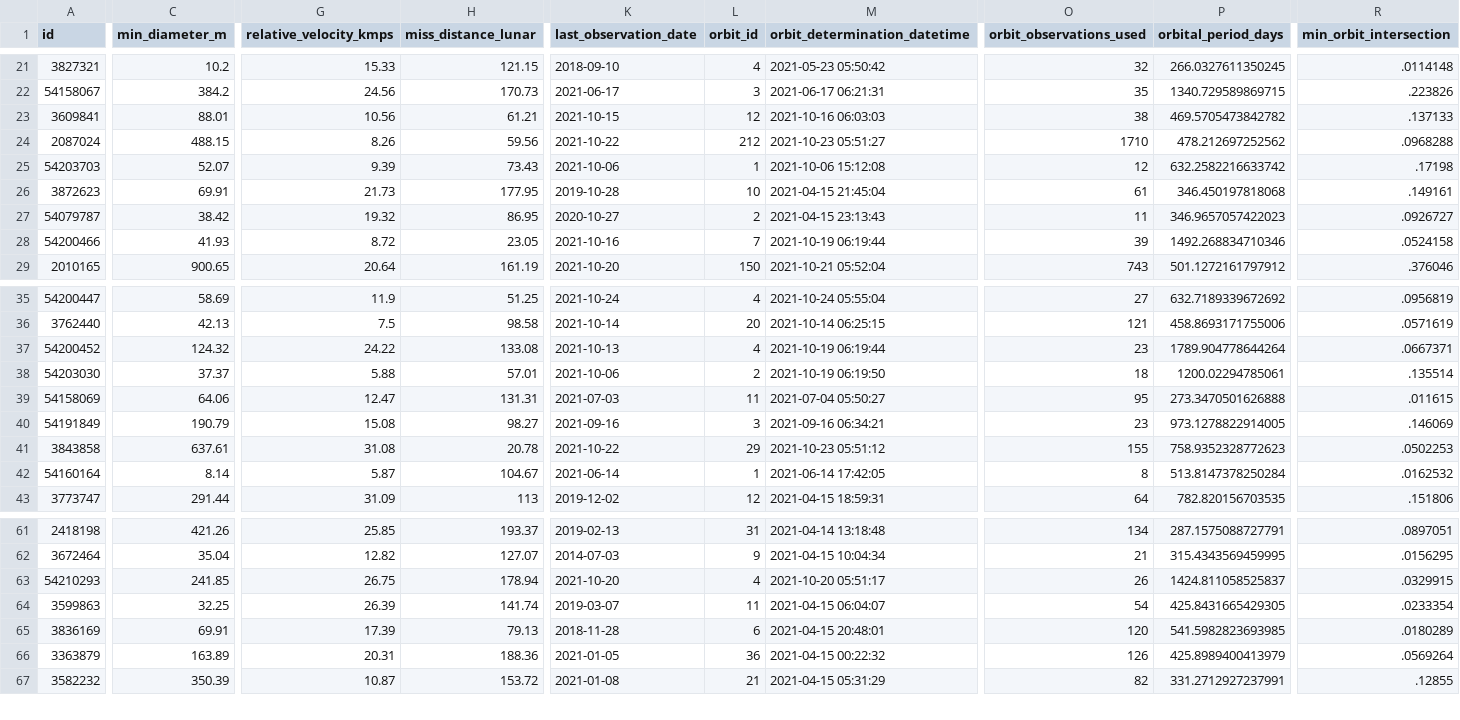
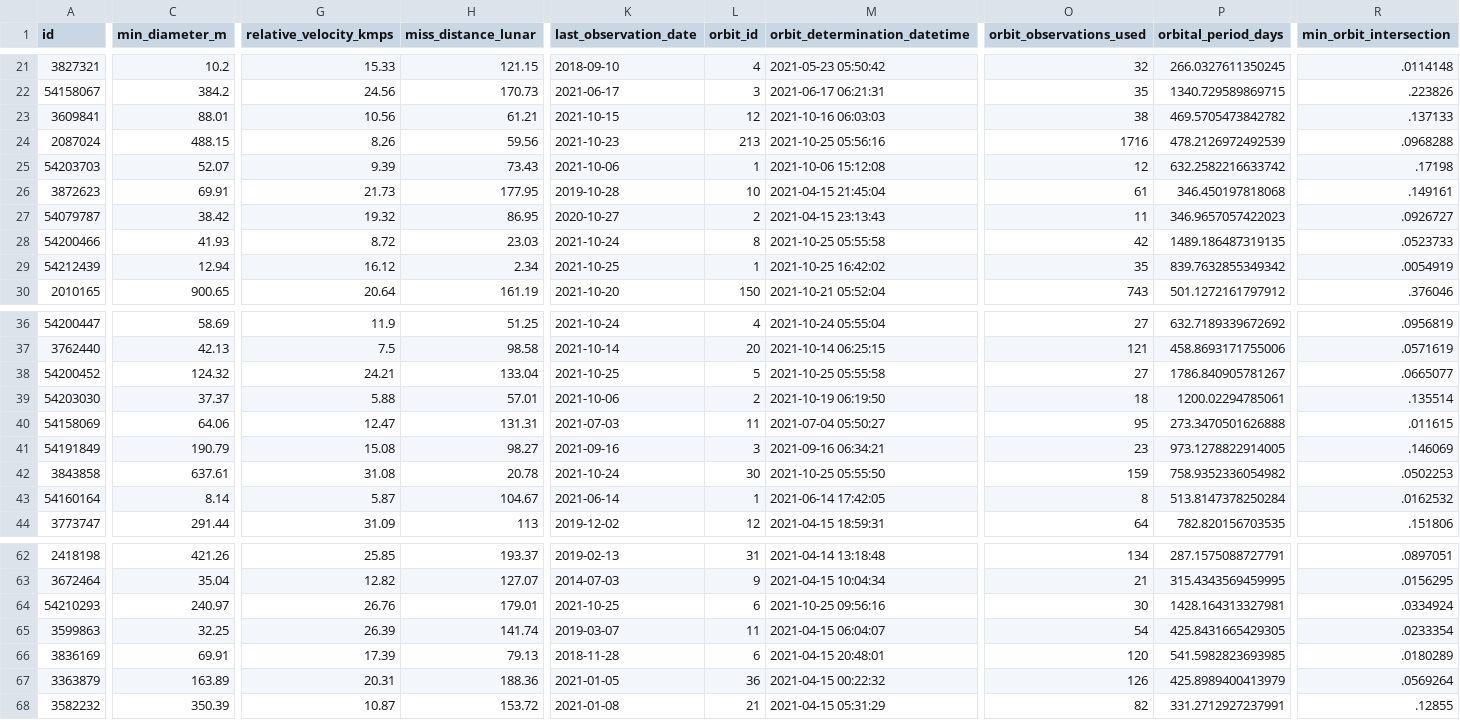
Before and after one commit to nsgrantham/nasa-asteroids, a CSV file: nasa-asteroids-postprocessed.csv, drawn as a sheet; only a part is shown, gaps mark what is left out; addresses are those after the commit; rows hold the shown columns only; the diff covers the shown part only; the diff names each change by its address in the sheet, - before the commit and + after, or states it on an @@ line.

Commit message:
Flat: latest data (2021-10-26T14:09:22.418Z) {   "date": "2021-10-26T14:09:22.418Z",   "files": [     {       "name": "nasa-asteroids-postprocessed.csv",       "deltaBytes": 214,       "source": "https://api.nasa.gov/neo/rest/v1/feed?api_key=DEMO_KEY&detailed=true"     }   ] }

```diff
--- a/nasa-asteroids-postprocessed.csv
+++ b/nasa-asteroids-postprocessed.csv
-K24 (last_observation_date): 2021-10-22
+K24 (last_observation_date): 2021-10-23
-L24 (orbit_id): 212
+L24 (orbit_id): 213
-M24 (orbit_determination_datetime): 2021-10-23 05:51:27
+M24 (orbit_determination_datetime): 2021-10-25 05:56:16
-O24 (orbit_observations_used): 1710
+O24 (orbit_observations_used): 1716
-P24 (orbital_period_days): 478.212697252562
+P24 (orbital_period_days): 478.2126972492539
-H28 (miss_distance_lunar): 23.05
+H28 (miss_distance_lunar): 23.03
-K28 (last_observation_date): 2021-10-16
+K28 (last_observation_date): 2021-10-24
-L28 (orbit_id): 7
+L28 (orbit_id): 8
-M28 (orbit_determination_datetime): 2021-10-19 06:19:44
+M28 (orbit_determination_datetime): 2021-10-25 05:55:58
-O28 (orbit_observations_used): 39
+O28 (orbit_observations_used): 42
-P28 (orbital_period_days): 1492.268834710346
+P28 (orbital_period_days): 1489.186487319135
-R28 (min_orbit_intersection): .0524158
+R28 (min_orbit_intersection): .0523733
+row 29: 54212439 | 12.94 | 16.12 | 2.34 | 2021-10-25 | 1 | 2021-10-25 16:42:02 | 35 | 839.7632855349342 | .0054919
-G38 (relative_velocity_kmps): 24.22
+G38 (relative_velocity_kmps): 24.21
-H38 (miss_distance_lunar): 133.08
+H38 (miss_distance_lunar): 133.04
-K38 (last_observation_date): 2021-10-13
+K38 (last_observation_date): 2021-10-25
-L38 (orbit_id): 4
+L38 (orbit_id): 5
-M38 (orbit_determination_datetime): 2021-10-19 06:19:44
+M38 (orbit_determination_datetime): 2021-10-25 05:55:58
-O38 (orbit_observations_used): 23
+O38 (orbit_observations_used): 27
-P38 (orbital_period_days): 1789.904778644264
+P38 (orbital_period_days): 1786.840905781267
-R38 (min_orbit_intersection): .0667371
+R38 (min_orbit_intersection): .0665077
-K42 (last_observation_date): 2021-10-22
+K42 (last_observation_date): 2021-10-24
-L42 (orbit_id): 29
+L42 (orbit_id): 30
-M42 (orbit_determination_datetime): 2021-10-23 05:51:12
+M42 (orbit_determination_datetime): 2021-10-25 05:55:50
-O42 (orbit_observations_used): 155
+O42 (orbit_observations_used): 159
-P42 (orbital_period_days): 758.9352328772623
+P42 (orbital_period_days): 758.9352336054982
-C64 (min_diameter_m): 241.85
+C64 (min_diameter_m): 240.97
-G64 (relative_velocity_kmps): 26.75
+G64 (relative_velocity_kmps): 26.76
-H64 (miss_distance_lunar): 178.94
+H64 (miss_distance_lunar): 179.01
-K64 (last_observation_date): 2021-10-20
+K64 (last_observation_date): 2021-10-25
-L64 (orbit_id): 4
+L64 (orbit_id): 6
-M64 (orbit_determination_datetime): 2021-10-20 05:51:17
+M64 (orbit_determination_datetime): 2021-10-25 09:56:16
-O64 (orbit_observations_used): 26
+O64 (orbit_observations_used): 30
-P64 (orbital_period_days): 1424.811058525837
+P64 (orbital_period_days): 1428.164313327981
-R64 (min_orbit_intersection): .0329915
+R64 (min_orbit_intersection): .0334924
```
Also changed, not shown: 39 edited cells elsewhere in this file.
